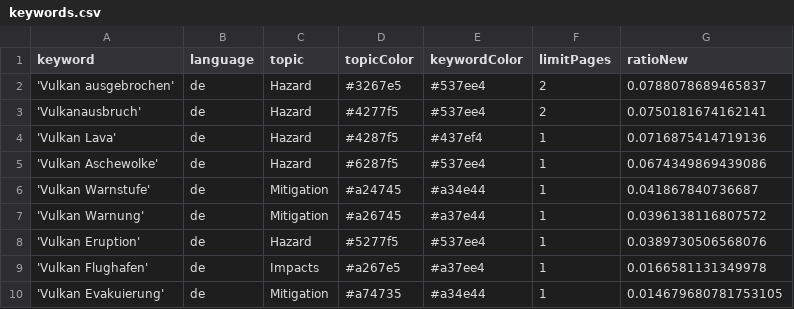
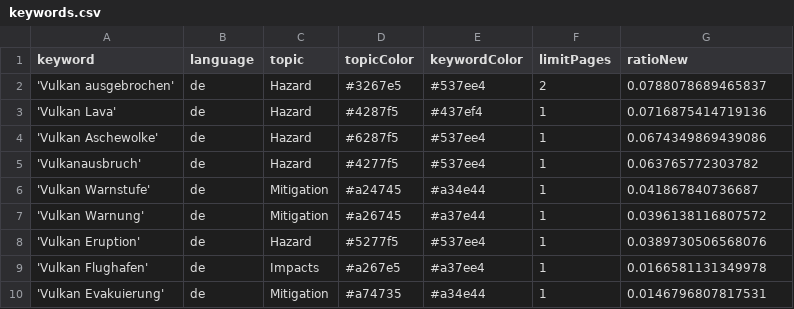
Before and after one commit to paularicarda-news/VolcanoIsComing, a CSV file: keywords.csv, drawn as a sheet.

Commit message:
Commit from GitHub Actions (harvest:0.0)

```diff
--- a/keywords.csv
+++ b/keywords.csv
@@ -2,5 +2,5 @@ keyword,language,topic,topicColor,keywordColor,limitPages,ratioNew
 'Vulkan ausgebrochen',de,Hazard,#3267e5,#537ee4,2,0.0788078689465837
-'Vulkanausbruch',de,Hazard,#4277f5,#537ee4,2,0.0750181674162141
 'Vulkan Lava',de,Hazard,#4287f5,#437ef4,1,0.0716875414719136
 'Vulkan Aschewolke',de,Hazard,#6287f5,#537ee4,1,0.0674349869439086
+'Vulkanausbruch',de,Hazard,#4277f5,#537ee4,1,0.063765772303782
 'Vulkan Warnstufe',de,Mitigation,#a24745,#a34e44,1,0.041867840736687
@@ -9,2 +9,2 @@ keyword,language,topic,topicColor,keywordColor,limitPages,ratioNew
 'Vulkan Flughafen',de,Impacts,#a267e5,#a37ee4,1,0.0166581131349978
-'Vulkan Evakuierung',de,Mitigation,#a74735,#a34e44,1,0.014679680781753105
+'Vulkan Evakuierung',de,Mitigation,#a74735,#a34e44,1,0.0146796807817531
```
